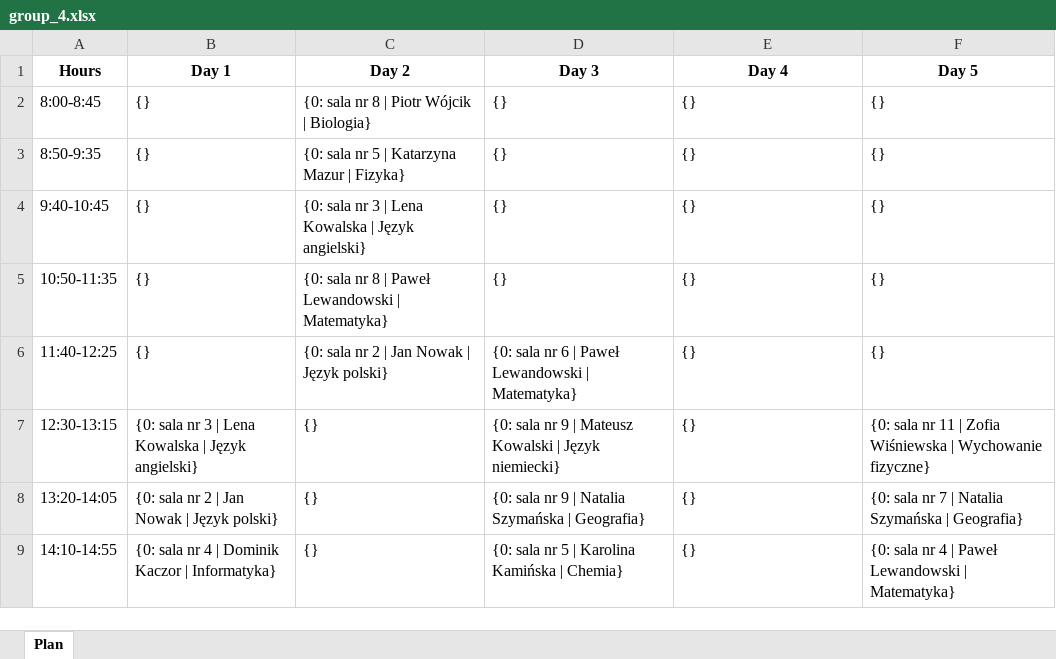
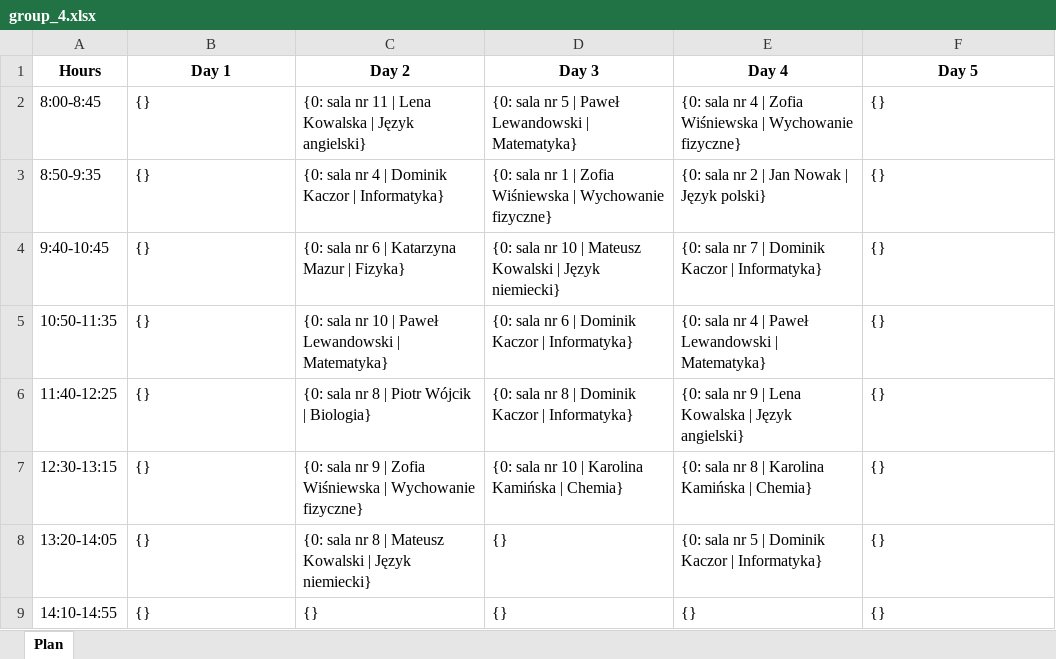
Before and after one commit to DanielJurkowski/TimetablingProblem, an Excel workbook: data/generated_data/best_solution/timetables/group_4.xlsx, sheet Plan, drawn as a sheet; only a part is shown; values as stored, in another font and other column widths than the file's, no borders; the diff covers the shown part only; the diff names each change by its address in the sheet, - before the commit and + after, or states it on an @@ line.

```diff
--- a/data/generated_data/best_solution/timetables/group_4.xlsx (sheet Plan)
+++ b/data/generated_data/best_solution/timetables/group_4.xlsx (sheet Plan)
-C2 (Day 2): {0: sala nr 8 | Piotr Wójcik | Biologia}
+C2 (Day 2): {0: sala nr 11 | Lena Kowalska | Język angielski}
-D2 (Day 3): {}
+D2 (Day 3): {0: sala nr 5 | Paweł Lewandowski | Matematyka}
-E2 (Day 4): {}
+E2 (Day 4): {0: sala nr 4 | Zofia Wiśniewska | Wychowanie fizyczne}
-C3 (Day 2): {0: sala nr 5 | Katarzyna Mazur | Fizyka}
+C3 (Day 2): {0: sala nr 4 | Dominik Kaczor | Informatyka}
-D3 (Day 3): {}
+D3 (Day 3): {0: sala nr 1 | Zofia Wiśniewska | Wychowanie fizyczne}
-E3 (Day 4): {}
+E3 (Day 4): {0: sala nr 2 | Jan Nowak | Język polski}
-C4 (Day 2): {0: sala nr 3 | Lena Kowalska | Język angielski}
+C4 (Day 2): {0: sala nr 6 | Katarzyna Mazur | Fizyka}
-D4 (Day 3): {}
+D4 (Day 3): {0: sala nr 10 | Mateusz Kowalski | Język niemiecki}
-E4 (Day 4): {}
+E4 (Day 4): {0: sala nr 7 | Dominik Kaczor | Informatyka}
-C5 (Day 2): …sala nr 8 | Paweł…
+C5 (Day 2): …sala nr 10 | Paweł…
-D5 (Day 3): {}
+D5 (Day 3): {0: sala nr 6 | Dominik Kaczor | Informatyka}
-E5 (Day 4): {}
+E5 (Day 4): {0: sala nr 4 | Paweł Lewandowski | Matematyka}
-C6 (Day 2): {0: sala nr 2 | Jan Nowak | Język polski}
+C6 (Day 2): {0: sala nr 8 | Piotr Wójcik | Biologia}
-D6 (Day 3): …sala nr 6 | Paweł Lewandowski | Matematyka}
+D6 (Day 3): …sala nr 8 | Dominik Kaczor | Informatyka}
-E6 (Day 4): {}
+E6 (Day 4): {0: sala nr 9 | Lena Kowalska | Język angielski}
-B7 (Day 1): {0: sala nr 3 | Lena Kowalska | Język angielski}
+B7 (Day 1): {}
-C7 (Day 2): {}
+C7 (Day 2): {0: sala nr 9 | Zofia Wiśniewska | Wychowanie fizyczne}
-D7 (Day 3): …sala nr 9 | Mateusz Kowalski | Język niemiecki}
+D7 (Day 3): …sala nr 10 | Karolina Kamińska | Chemia}
-E7 (Day 4): {}
+E7 (Day 4): {0: sala nr 8 | Karolina Kamińska | Chemia}
-F7 (Day 5): {0: sala nr 11 | Zofia Wiśniewska | Wychowanie fizyczne}
+F7 (Day 5): {}
-B8 (Day 1): {0: sala nr 2 | Jan Nowak | Język polski}
+B8 (Day 1): {}
-C8 (Day 2): {}
+C8 (Day 2): {0: sala nr 8 | Mateusz Kowalski | Język niemiecki}
-D8 (Day 3): {0: sala nr 9 | Natalia Szymańska | Geografia}
+D8 (Day 3): {}
-E8 (Day 4): {}
+E8 (Day 4): {0: sala nr 5 | Dominik Kaczor | Informatyka}
-F8 (Day 5): {0: sala nr 7 | Natalia Szymańska | Geografia}
+F8 (Day 5): {}
-B9 (Day 1): {0: sala nr 4 | Dominik Kaczor | Informatyka}
+B9 (Day 1): {}
-D9 (Day 3): {0: sala nr 5 | Karolina Kamińska | Chemia}
+D9 (Day 3): {}
-F9 (Day 5): {0: sala nr 4 | Paweł Lewandowski | Matematyka}
+F9 (Day 5): {}
```
Also changed, not shown: 1 added row and 17 edited cells elsewhere in this sheet, data/generated_data/best_solution/timetables/group_0.xlsx, data/generated_data/best_solution/timetables/group_1.xlsx, 57 other files.
